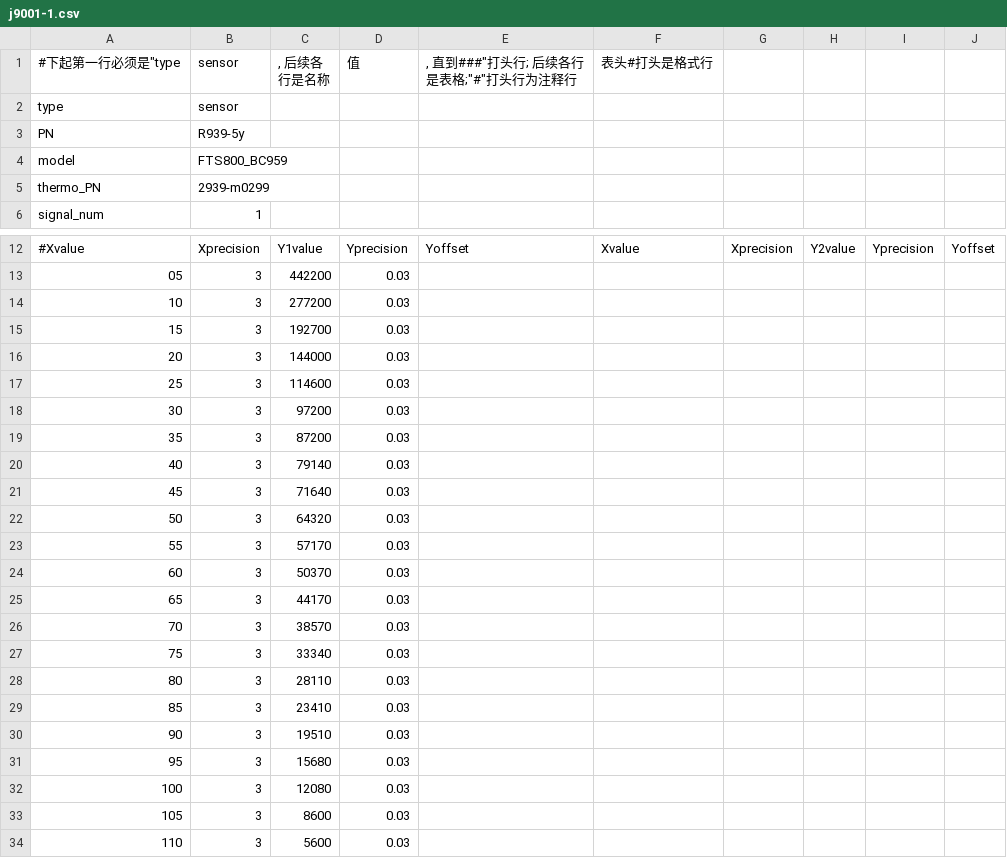
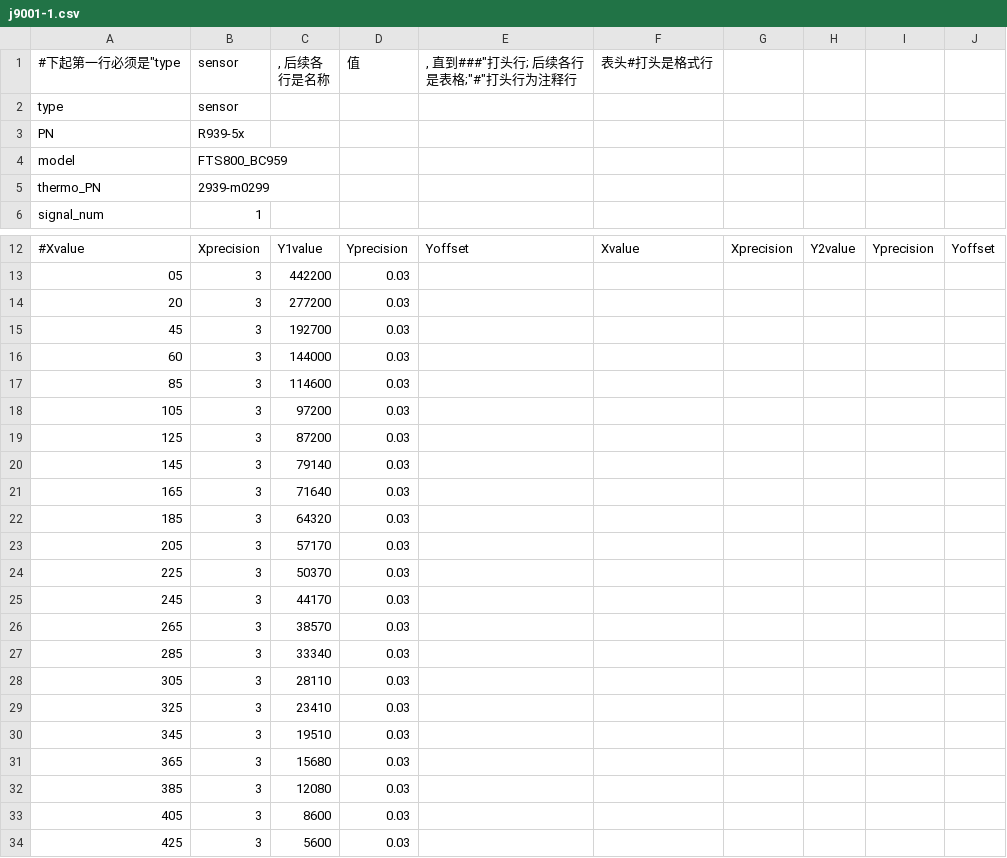
Before and after one commit to russot/ADS, a CSV file: j9001-1.csv, drawn as a sheet; only a part is shown, gaps mark what is left out; the diff names each change by its address in the sheet, - before the commit and + after, or states it on an @@ line.

```diff
--- a/j9001-1.csv
+++ b/j9001-1.csv
-B3 (sensor): R939-5y
+B3 (sensor): R939-5x
-A14 (#下起第一行必须是"type): 10
+A14 (#下起第一行必须是"type): 20
-A15 (#下起第一行必须是"type): 15
+A15 (#下起第一行必须是"type): 45
-A16 (#下起第一行必须是"type): 20
+A16 (#下起第一行必须是"type): 60
-A17 (#下起第一行必须是"type): 25
+A17 (#下起第一行必须是"type): 85
-A18 (#下起第一行必须是"type): 30
+A18 (#下起第一行必须是"type): 105
-A19 (#下起第一行必须是"type): 35
+A19 (#下起第一行必须是"type): 125
-A20 (#下起第一行必须是"type): 40
+A20 (#下起第一行必须是"type): 145
-A21 (#下起第一行必须是"type): 45
+A21 (#下起第一行必须是"type): 165
-A22 (#下起第一行必须是"type): 50
+A22 (#下起第一行必须是"type): 185
-A23 (#下起第一行必须是"type): 55
+A23 (#下起第一行必须是"type): 205
-A24 (#下起第一行必须是"type): 60
+A24 (#下起第一行必须是"type): 225
-A25 (#下起第一行必须是"type): 65
+A25 (#下起第一行必须是"type): 245
-A26 (#下起第一行必须是"type): 70
+A26 (#下起第一行必须是"type): 265
-A27 (#下起第一行必须是"type): 75
+A27 (#下起第一行必须是"type): 285
-A28 (#下起第一行必须是"type): 80
+A28 (#下起第一行必须是"type): 305
-A29 (#下起第一行必须是"type): 85
+A29 (#下起第一行必须是"type): 325
-A30 (#下起第一行必须是"type): 90
+A30 (#下起第一行必须是"type): 345
-A31 (#下起第一行必须是"type): 95
+A31 (#下起第一行必须是"type): 365
-A32 (#下起第一行必须是"type): 100
+A32 (#下起第一行必须是"type): 385
-A33 (#下起第一行必须是"type): 105
+A33 (#下起第一行必须是"type): 405
-A34 (#下起第一行必须是"type): 110
+A34 (#下起第一行必须是"type): 425
```
Also changed, not shown: 14 other files.
